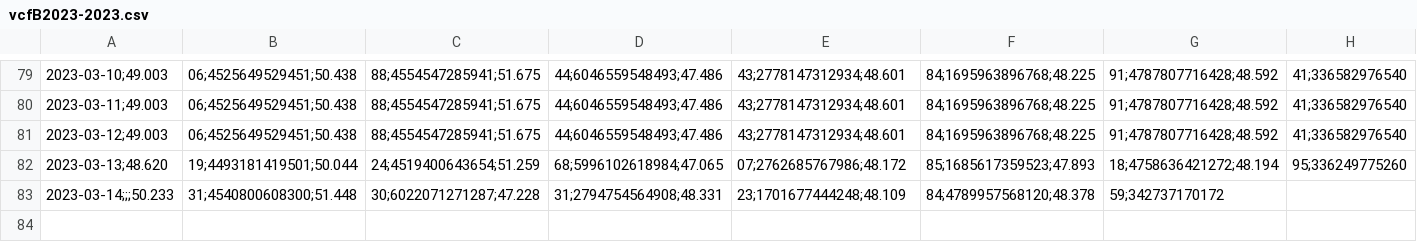
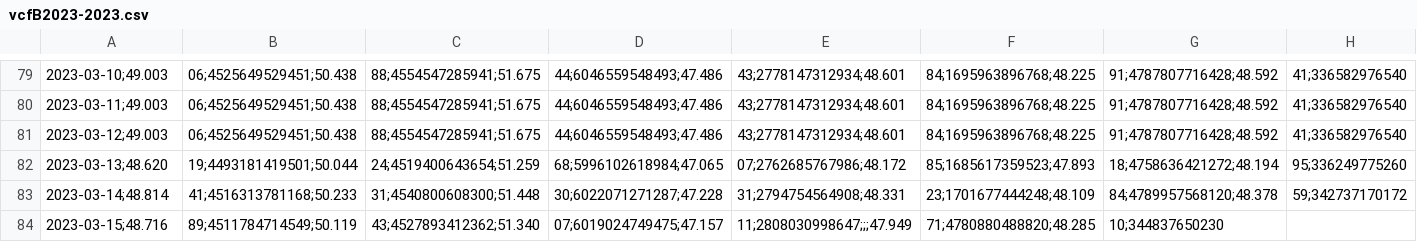
Before and after one commit to molivadatascience/WebScrapingMDS, a CSV file: producto90/vcfB2023-2023.csv, drawn as a sheet; only a part is shown, gaps mark what is left out; removed rows and columns are numbered as before the commit, all else as after; the diff names each change by its address in the sheet, - before the commit and + after, or states it on an @@ line.

```diff
--- a/producto90/vcfB2023-2023.csv
+++ b/producto90/vcfB2023-2023.csv
-row 83: 2023-03-14;;;50.233 | 31;4540800608300;51.448 | 30;6022071271287;47.228 | 31;2794754564908;48.331 | 23;1701677444248;48.109 | 84;4789957568120;48.378 | 59;342737170172
+row 83: 2023-03-14;48.814 | 41;4516313781168;50.233 | 31;4540800608300;51.448 | 30;6022071271287;47.228 | 31;2794754564908;48.331 | 23;1701677444248;48.109 | 84;4789957568120;48.378 | 59;342737170172
+row 84: 2023-03-15;48.716 | 89;4511784714549;50.119 | 43;4527893412362;51.340 | 07;6019024749475;47.157 | 11;2808030998647;;;47.949 | 71;4780880488820;48.285 | 10;344837650230
```
Also changed, not shown: producto90/vcfA2023-2023.csv, producto90/vcfC2023-2023.csv, 2 other files.
